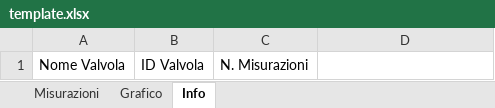
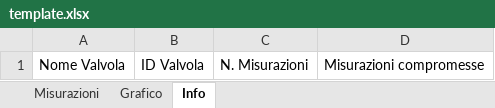
Before and after one commit to nicoghiro/Gruppo-Oil_progetto-Omb-Vales, an Excel workbook: Informatica/GruppoOilPrototipo/bin/Debug/Misurazioni/template.xlsx, sheet Info, drawn as a sheet; values as stored, in another font and other column widths than the file's, no borders; the diff names each change by its address in the sheet, - before the commit and + after, or states it on an @@ line.

```diff
--- a/Informatica/GruppoOilPrototipo/bin/Debug/Misurazioni/template.xlsx (sheet Info)
+++ b/Informatica/GruppoOilPrototipo/bin/Debug/Misurazioni/template.xlsx (sheet Info)
-D1: (empty)
+D1: Misurazioni compromesse
```
Also changed, not shown: 28 other files.
